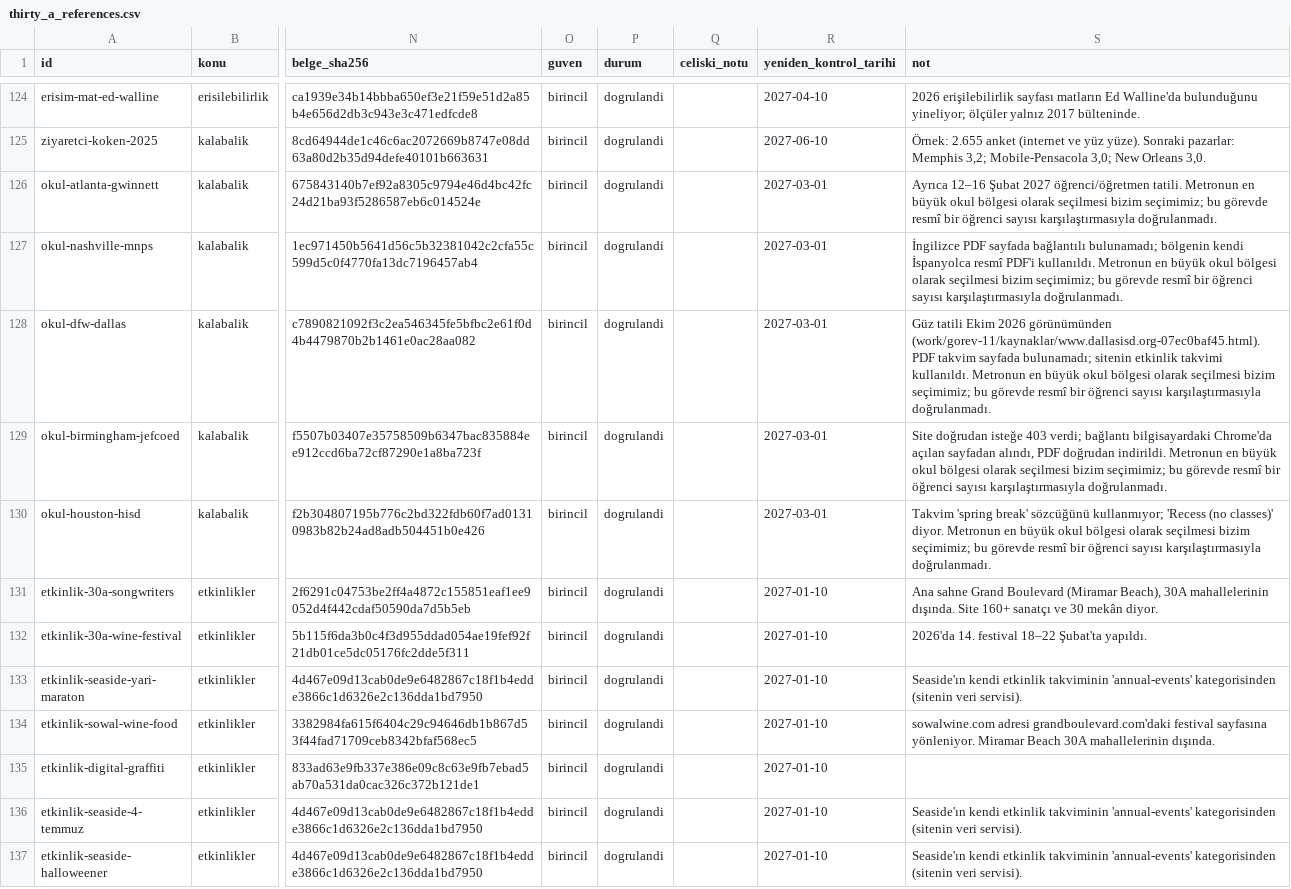
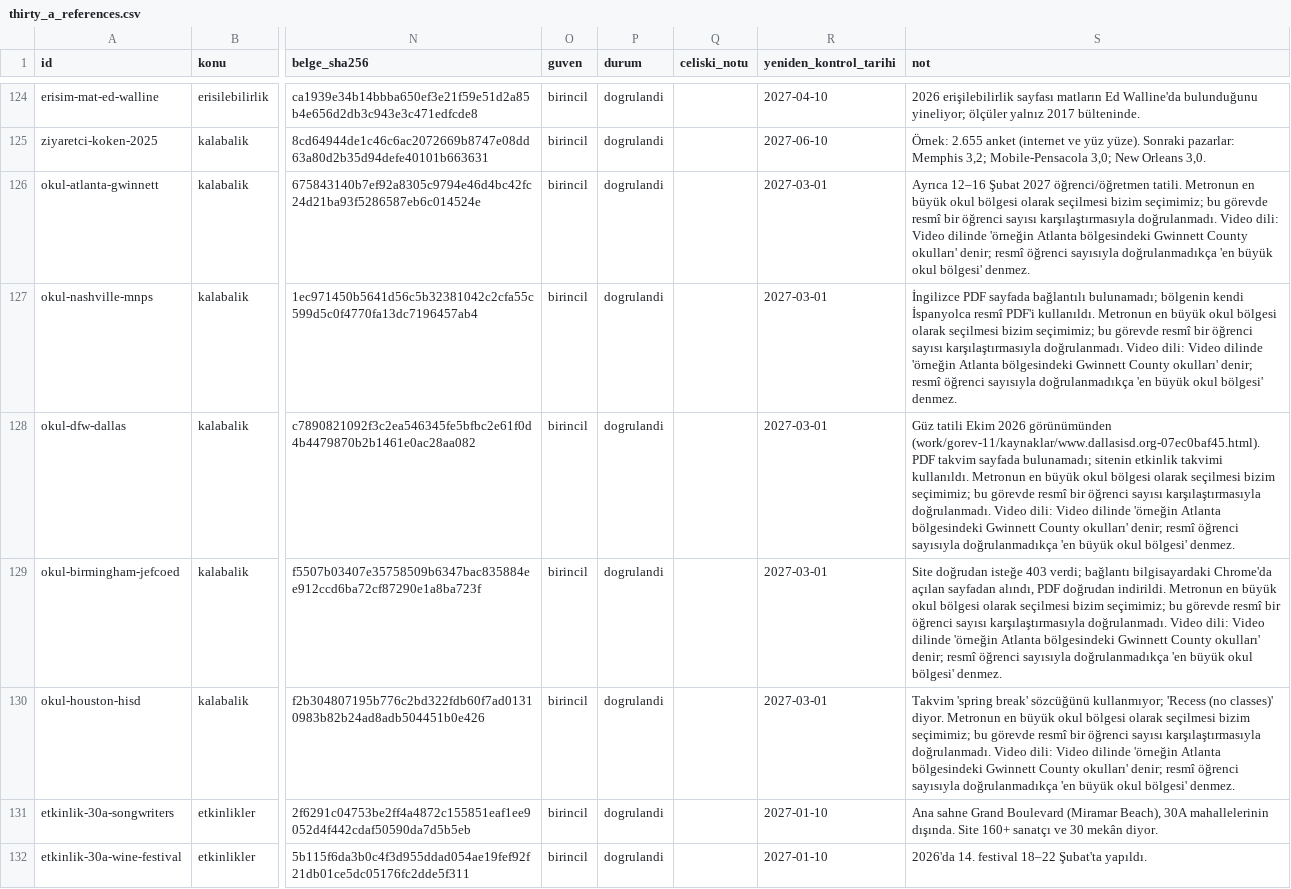
Before and after one commit to bemonths/tatilya, a CSV file: studio/destinations/thirty_a_references.csv, drawn as a sheet; only a part is shown, gaps mark what is left out; the shorter side is filled out with more unchanged rows; the diff names each change by its address in the sheet, - before the commit and + after, or states it on an @@ line.

```diff
--- a/studio/destinations/thirty_a_references.csv
+++ b/studio/destinations/thirty_a_references.csv
-S126 (not): …karşılaştırmasıyla doğrulanmadı.
+S126 (not): …karşılaştırmasıyla doğrulanmadı. Video dili: Video dilinde 'örneğin Atlanta bölgesindeki Gwinnett County okulları' denir; resmî öğrenci sayısıyla doğrulanmadıkça 'en büyük okul bölgesi' denmez.
-S127 (not): …karşılaştırmasıyla doğrulanmadı.
+S127 (not): …karşılaştırmasıyla doğrulanmadı. Video dili: Video dilinde 'örneğin Atlanta bölgesindeki Gwinnett County okulları' denir; resmî öğrenci sayısıyla doğrulanmadıkça 'en büyük okul bölgesi' denmez.
-S128 (not): …karşılaştırmasıyla doğrulanmadı.
+S128 (not): …karşılaştırmasıyla doğrulanmadı. Video dili: Video dilinde 'örneğin Atlanta bölgesindeki Gwinnett County okulları' denir; resmî öğrenci sayısıyla doğrulanmadıkça 'en büyük okul bölgesi' denmez.
-S129 (not): …karşılaştırmasıyla doğrulanmadı.
+S129 (not): …karşılaştırmasıyla doğrulanmadı. Video dili: Video dilinde 'örneğin Atlanta bölgesindeki Gwinnett County okulları' denir; resmî öğrenci sayısıyla doğrulanmadıkça 'en büyük okul bölgesi' denmez.
-S130 (not): …karşılaştırmasıyla doğrulanmadı.
+S130 (not): …karşılaştırmasıyla doğrulanmadı. Video dili: Video dilinde 'örneğin Atlanta bölgesindeki Gwinnett County okulları' denir; resmî öğrenci sayısıyla doğrulanmadıkça 'en büyük okul bölgesi' denmez.
```
Also changed, not shown: studio/destinations/thirty_a_traffic.csv, 11 other files.
